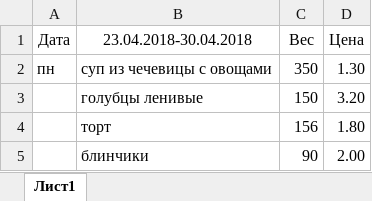
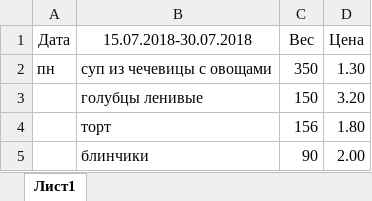
Before and after one commit to Hramkanvas/Blue, an Excel workbook: server/files/menu.xlsx, sheet Лист1, drawn as a sheet; only a part is shown; values as stored, in another font and other column widths than the file's, no borders; the diff names each change by its address in the sheet, - before the commit and + after, or states it on an @@ line.

```diff
--- a/server/files/menu.xlsx (sheet Лист1)
+++ b/server/files/menu.xlsx (sheet Лист1)
-B1: 23.04.2018-30.04.2018
+B1: 15.07.2018-30.07.2018
```
Also changed, not shown: 4 other files.
